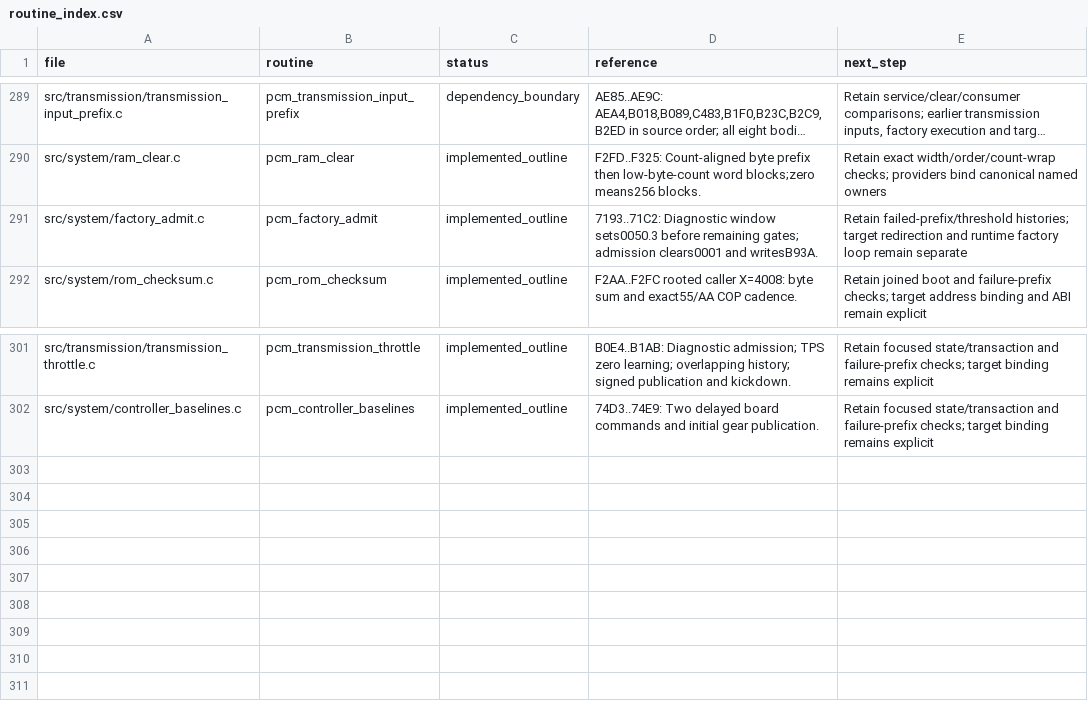
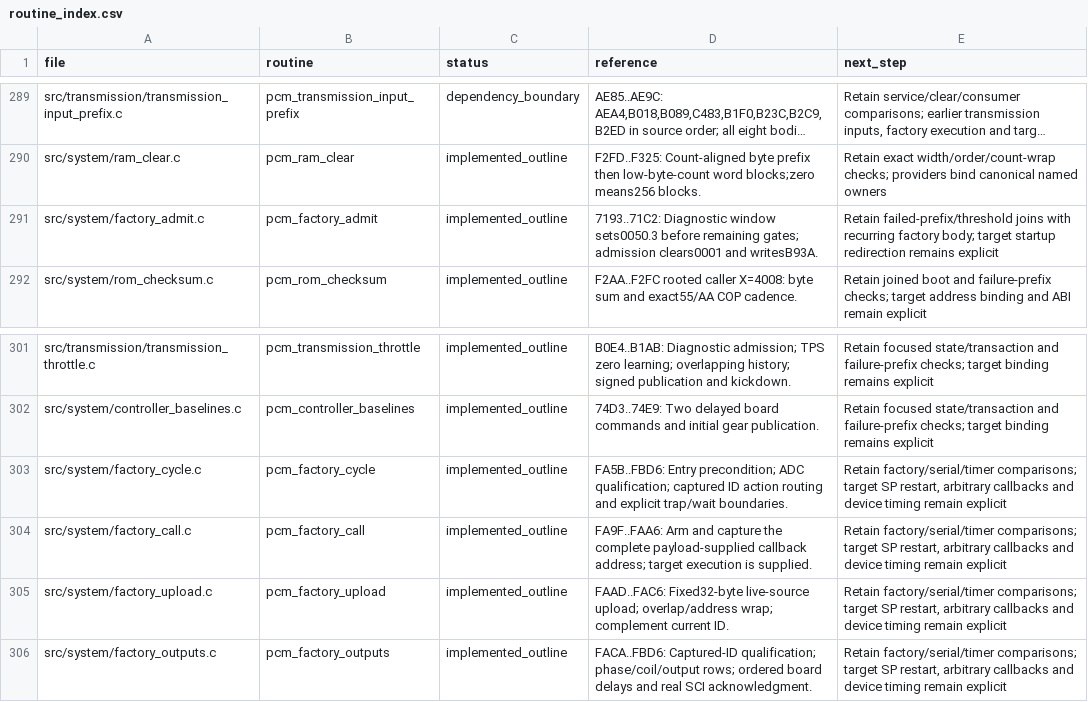
Before and after one commit to snow663/7427HWContract, a CSV file: pseudo-source/routine_index.csv, drawn as a sheet; only a part is shown, gaps mark what is left out; long unchanged cells end in …; the diff names each change by its address in the sheet, - before the commit and + after, or states it on an @@ line.

Commit message:
Implement recurring factory test uploads callbacks and output cycling

```diff
--- a/pseudo-source/routine_index.csv
+++ b/pseudo-source/routine_index.csv
-E291 (next_step): Retain failed-prefix/threshold histories; target redirection and runtime factory loop remain separate
+E291 (next_step): Retain failed-prefix/threshold joins with recurring factory body; target startup redirection remains explicit
+row 303: src/system/factory_cycle.c | pcm_factory_cycle | implemented_outline | FA5B..FBD6: Entry precondition; ADC qualification; captured ID action routing and explicit trap/wait boundaries. | Retain factory/serial/timer comparisons; target SP restart, arbitrary callbacks and device timing remain explicit
+row 304: src/system/factory_call.c | pcm_factory_call | implemented_outline | FA9F..FAA6: Arm and capture the complete payload-supplied callback address; target execution is supplied. | Retain factory/serial/timer comparisons; target SP restart, arbitrary callbacks and device timing remain explicit
+row 305: src/system/factory_upload.c | pcm_factory_upload | implemented_outline | FAAD..FAC6: Fixed32-byte live-source upload; overlap/address wrap; complement current ID. | Retain factory/serial/timer comparisons; target SP restart, arbitrary callbacks and device timing remain explicit
+row 306: src/system/factory_outputs.c | pcm_factory_outputs | implemented_outline | FACA..FBD6: Captured-ID qualification; phase/coil/output rows; ordered board delays and real SCI acknowledgment. | Retain factory/serial/timer comparisons; target SP restart, arbitrary callbacks and device timing remain explicit
```
Also changed, not shown: 13 other files.
